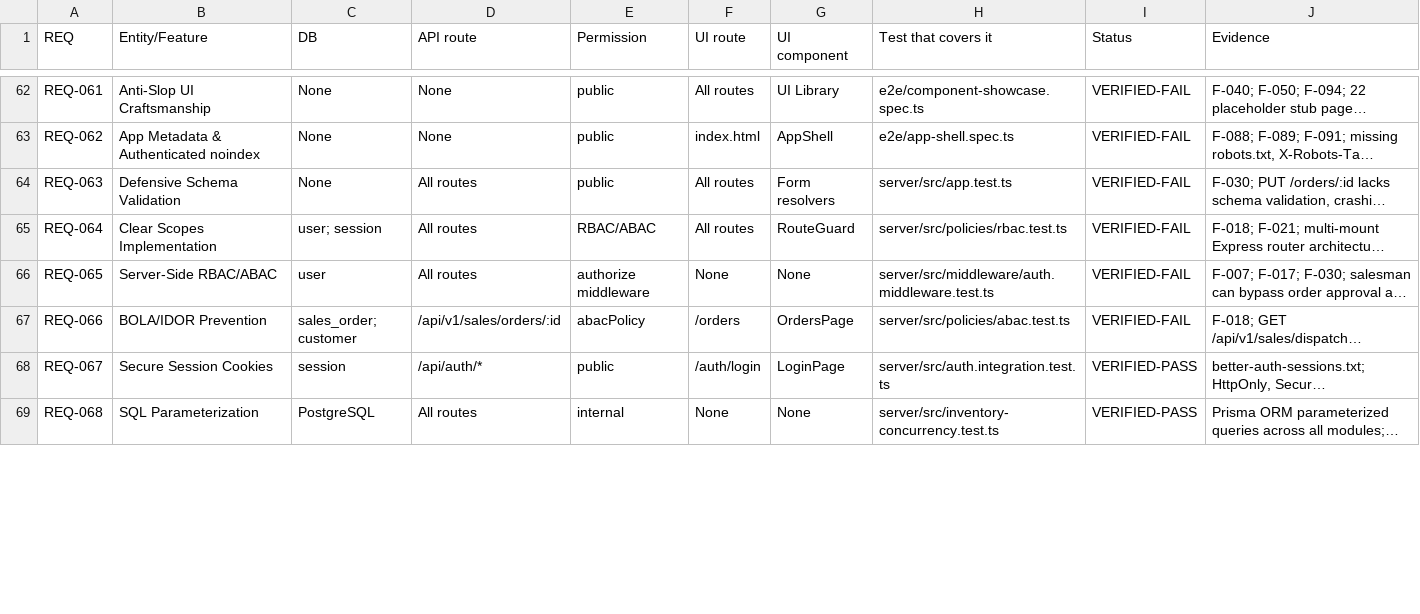
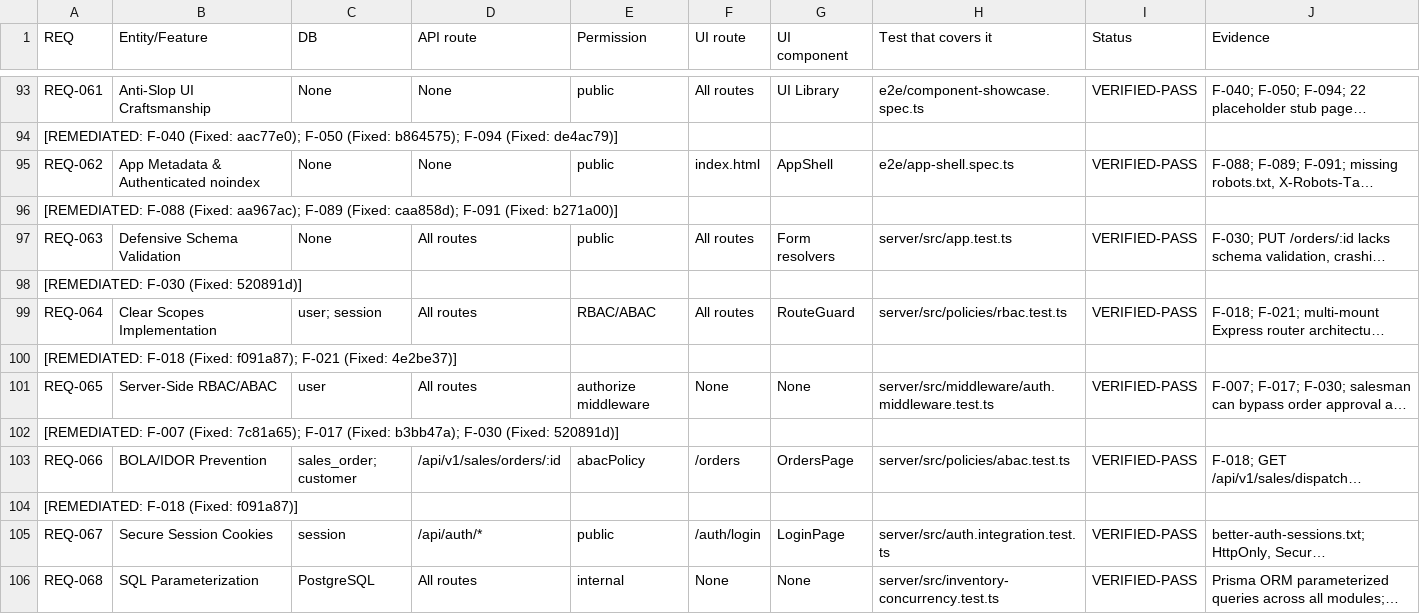
Before and after one commit to snehanofficial/mill-ledger, a CSV file: audit/02-traceability-matrix.csv, drawn as a sheet; only a part is shown, gaps mark what is left out; long unchanged cells end in …; addresses are those after the commit; the diff covers the shown part only; the diff names each change by its address in the sheet, - before the commit and + after, or states it on an @@ line.

```diff
--- a/audit/02-traceability-matrix.csv
+++ b/audit/02-traceability-matrix.csv
-I93 (Status): VERIFIED-FAIL
+I93 (Status): VERIFIED-PASS
+row 94: [REMEDIATED: F-040 (Fixed: aac77e0); F-050 (Fixed: b864575); F-094 (Fixed: de4ac79)]
-I95 (Status): VERIFIED-FAIL
+I95 (Status): VERIFIED-PASS
+row 96: [REMEDIATED: F-088 (Fixed: aa967ac); F-089 (Fixed: caa858d); F-091 (Fixed: b271a00)]
-I97 (Status): VERIFIED-FAIL
+I97 (Status): VERIFIED-PASS
+row 98: [REMEDIATED: F-030 (Fixed: 520891d)]
-I99 (Status): VERIFIED-FAIL
+I99 (Status): VERIFIED-PASS
+row 100: [REMEDIATED: F-018 (Fixed: f091a87); F-021 (Fixed: 4e2be37)]
-I101 (Status): VERIFIED-FAIL
+I101 (Status): VERIFIED-PASS
+row 102: [REMEDIATED: F-007 (Fixed: 7c81a65); F-017 (Fixed: b3bb47a); F-030 (Fixed: 520891d)]
-I103 (Status): VERIFIED-FAIL
+I103 (Status): VERIFIED-PASS
+row 104: [REMEDIATED: F-018 (Fixed: f091a87)]
```
Also changed, not shown: 40 added rows and 40 edited cells elsewhere in this file, 12 other files.
